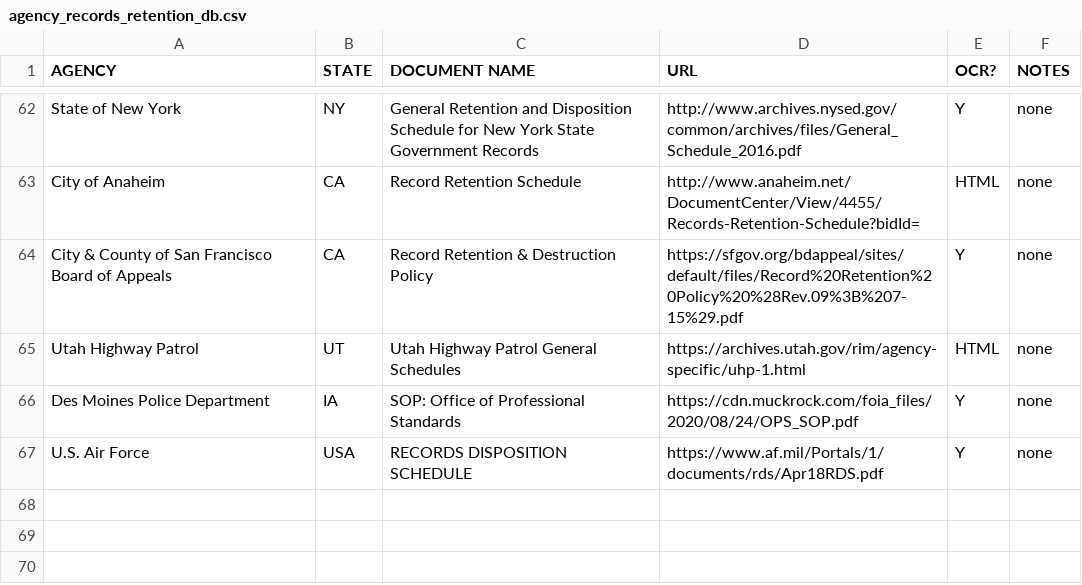
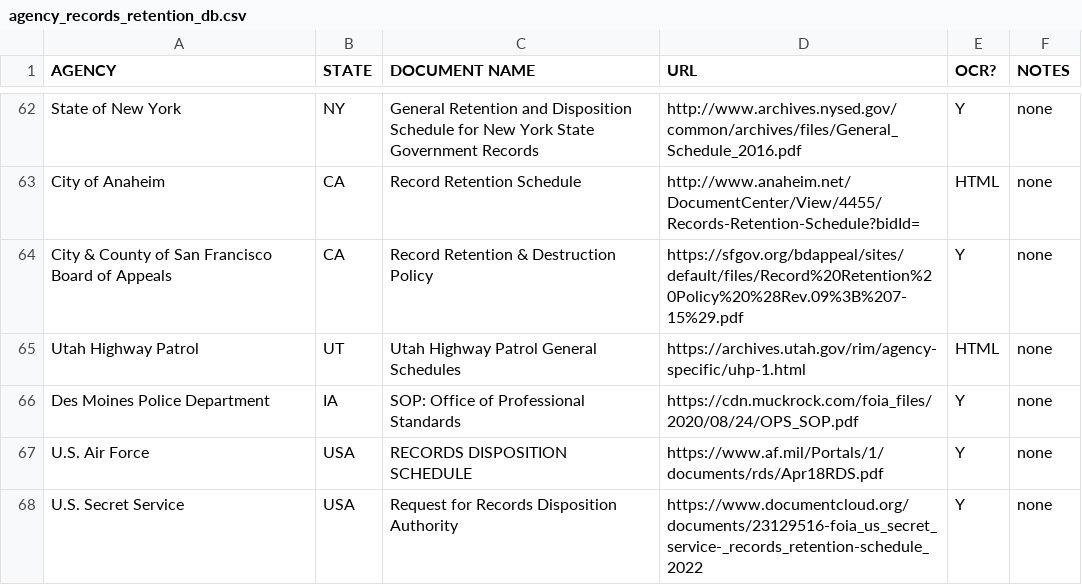
Before and after one commit to RooneyMcNibNug/FOIA, a CSV file: Research/agency_records_retention_db.csv, drawn as a sheet; only a part is shown, gaps mark what is left out; the diff names each change by its address in the sheet, - before the commit and + after, or states it on an @@ line.

Commit message:
added U.S. Secret Service Records Disposition doc

```diff
--- a/Research/agency_records_retention_db.csv
+++ b/Research/agency_records_retention_db.csv
+row 68: U.S. Secret Service | USA | Request for Records Disposition Authority | https://www.documentcloud.org/documents/23129516-foia_us_secret_service-_records_retention-schedule_2022 | Y | none
```
